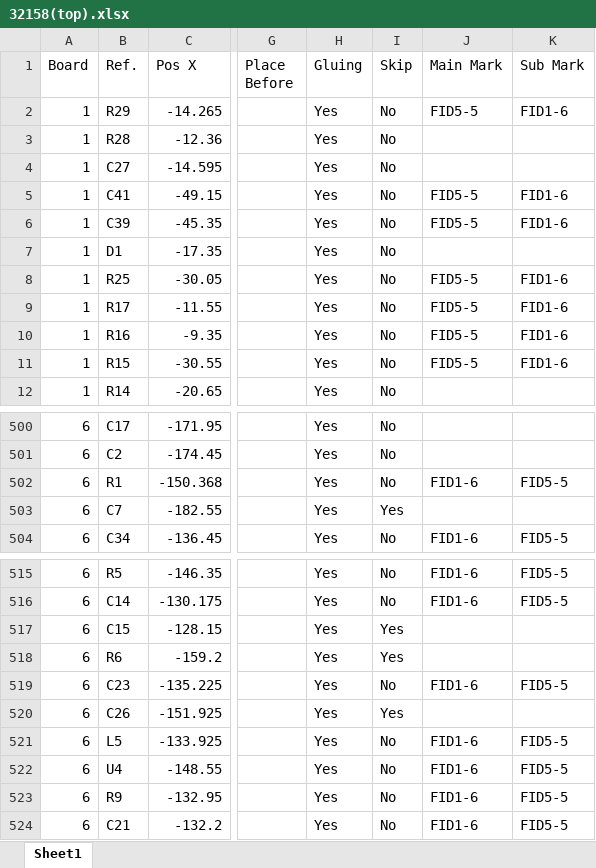
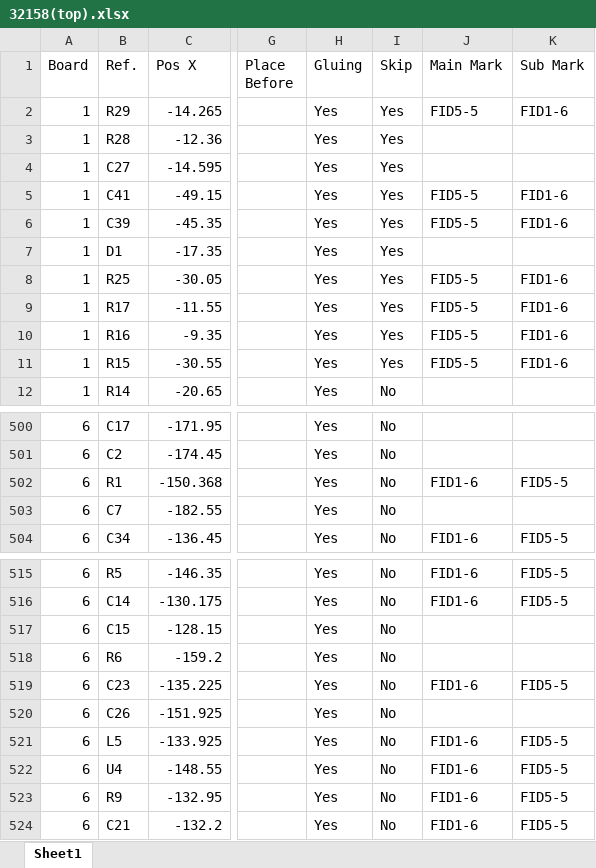
Before and after one commit to Echxvx2610/comparador, an Excel workbook: excel/32158(top).xlsx, sheet Sheet1, drawn as a sheet; only a part is shown, gaps mark what is left out; values as stored, in another font and other column widths than the file's, no borders; the diff covers the shown part only; the diff names each change by its address in the sheet, - before the commit and + after, or states it on an @@ line.

```diff
--- a/excel/32158(top).xlsx (sheet Sheet1)
+++ b/excel/32158(top).xlsx (sheet Sheet1)
-I2:I11 (Skip): No
+I2:I11 (Skip): Yes
-I503 (Skip): Yes
+I503 (Skip): No
-I517:I518 (Skip): Yes
+I517:I518 (Skip): No
-I520 (Skip): Yes
+I520 (Skip): No
```
Also changed, not shown: 9 edited cells elsewhere in this sheet, 6 other files.
